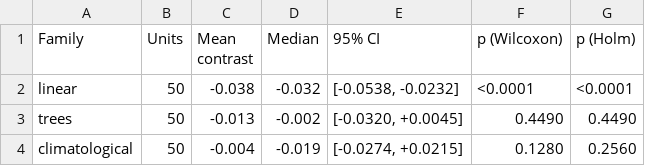
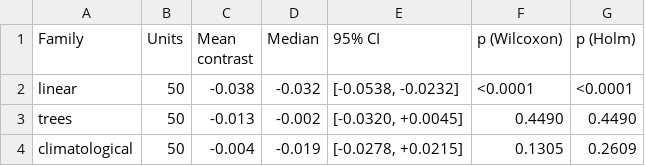
Before and after one commit to TanvirAnjumApurbo/air-quality, a CSV file: results/tables/beijing/ablation_family_contrasts.csv, drawn as a sheet.

```diff
--- a/results/tables/beijing/ablation_family_contrasts.csv
+++ b/results/tables/beijing/ablation_family_contrasts.csv
@@ -3,2 +3,2 @@ linear,50,-0.038,-0.032,"[-0.0538, -0.0232]",<0.0001,<0.0001
 trees,50,-0.013,-0.002,"[-0.0320, +0.0045]",0.4490,0.4490
-climatological,50,-0.004,-0.019,"[-0.0274, +0.0215]",0.1280,0.2560
+climatological,50,-0.004,-0.019,"[-0.0278, +0.0215]",0.1305,0.2609
```
Also changed, not shown: results/tables/beijing/ablation_arm_gap.csv, results/tables/beijing/ablation_by_family.csv, 17 other files.
